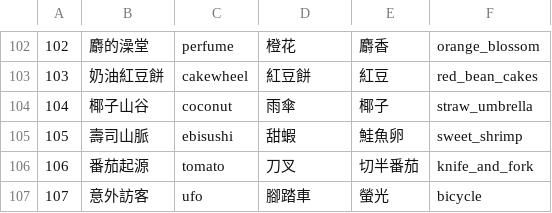
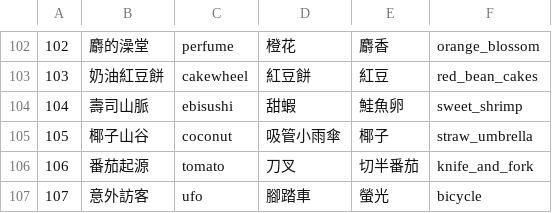
Before and after one commit to ElvisChiang/tgwalkrbot, a CSV file: data/planet.csv, drawn as a sheet; only a part is shown, gaps mark what is left out.

Commit message:
correct data

```diff
--- a/data/planet.csv
+++ b/data/planet.csv
@@ -103,4 +103,4 @@
 103,奶油紅豆餅,cakewheel,紅豆餅,紅豆,red_bean_cakes
-104,椰子山谷,coconut,雨傘,椰子,straw_umbrella
-105,壽司山脈,ebisushi,甜蝦,鮭魚卵,sweet_shrimp
+104,壽司山脈,ebisushi,甜蝦,鮭魚卵,sweet_shrimp
+105,椰子山谷,coconut,吸管小雨傘,椰子,straw_umbrella
 106,番茄起源,tomato,刀叉,切半番茄,knife_and_fork
```
